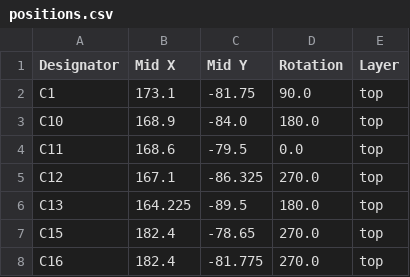
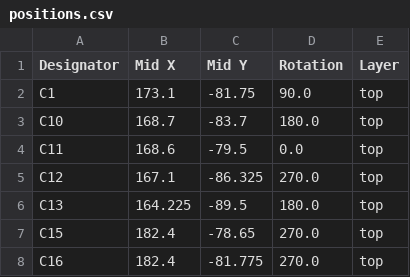
Before and after one commit to dingiso/firefly_zephyr, a CSV file: hardware/esphome-nfc/production/positions.csv, drawn as a sheet; only a part is shown.

```diff
--- a/hardware/esphome-nfc/production/positions.csv
+++ b/hardware/esphome-nfc/production/positions.csv
@@ -2,3 +2,3 @@
 C1,173.1,-81.75,90.0,top
-C10,168.9,-84.0,180.0,top
+C10,168.7,-83.7,180.0,top
 C11,168.6,-79.5,0.0,top
```
Also changed, not shown: hardware/esphome-nfc/production/bom.csv, 5 other files.
